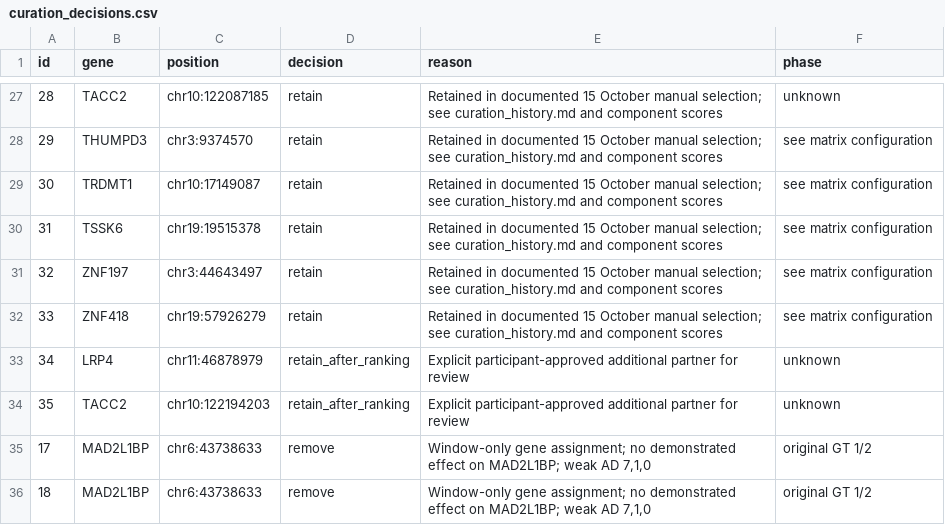
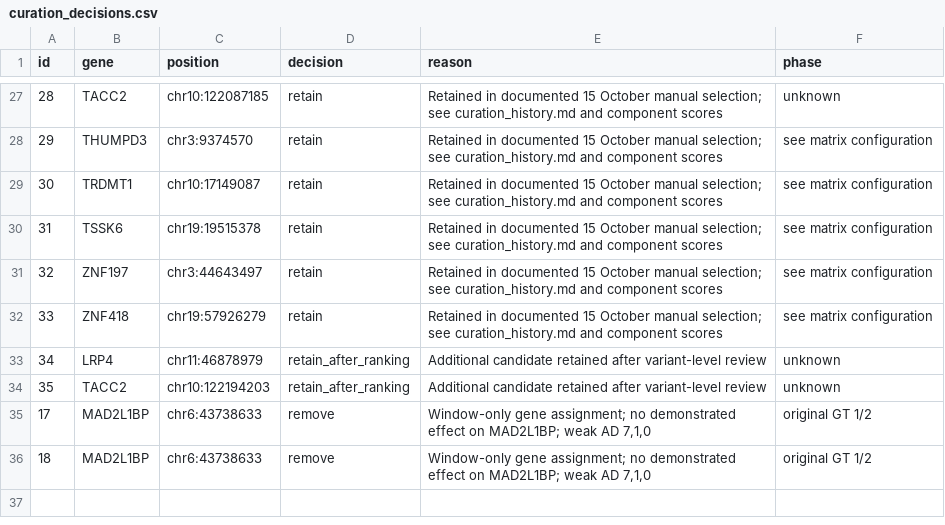
Before and after one commit to tcobian831/MVA-Hackathon-2026-EMBS-GrupoB1, a CSV file: docs/curation_decisions.csv, drawn as a sheet; only a part is shown, gaps mark what is left out.

```diff
--- a/docs/curation_decisions.csv
+++ b/docs/curation_decisions.csv
@@ -32,4 +32,4 @@ id,gene,position,decision,reason,phase
 33,ZNF418,chr19:57926279,retain,Retained in documented 15 October manual selection; see curation_history.md and component scores,see matrix configuration
-34,LRP4,chr11:46878979,retain_after_ranking,Explicit participant-approved additional partner for review,unknown
-35,TACC2,chr10:122194203,retain_after_ranking,Explicit participant-approved additional partner for review,unknown
+34,LRP4,chr11:46878979,retain_after_ranking,Additional candidate retained after variant-level review,unknown
+35,TACC2,chr10:122194203,retain_after_ranking,Additional candidate retained after variant-level review,unknown
 17,MAD2L1BP,chr6:43738633,remove,"Window-only gene assignment; no demonstrated effect on MAD2L1BP; weak AD 7,1,0",original GT 1/2
```
Also changed, not shown: config/post_ranking_additions.csv, results/curated_variants.csv, 21 other files.
